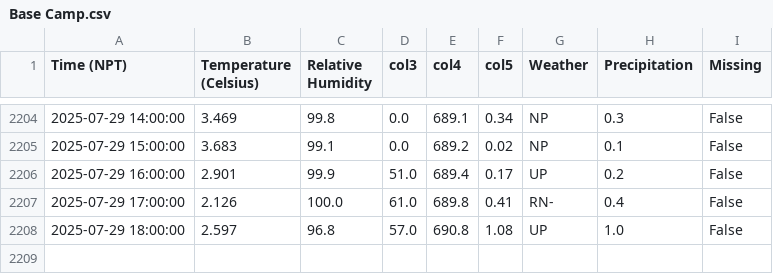
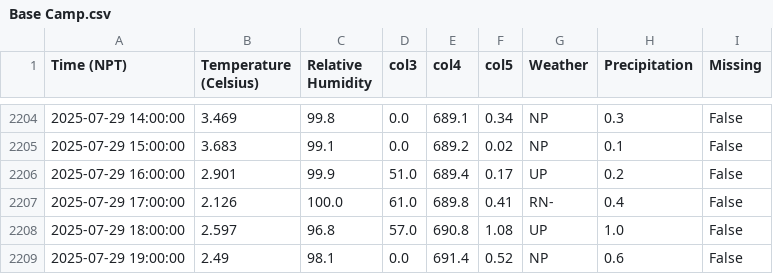
Before and after one commit to G-w-e-n-d-o-l-y-n/MetData_, a CSV file: Base Camp.csv, drawn as a sheet; only a part is shown, gaps mark what is left out.

```diff
--- a/Base Camp.csv
+++ b/Base Camp.csv
@@ -2208 +2208,2 @@ Time (NPT),Temperature (Celsius),Relative Humidity,col3,col4,col5,Weather,Precip
 2025-07-29 18:00:00,2.597,96.8,57.0,690.8,1.08,UP,1.0,False
+2025-07-29 19:00:00,2.49,98.1,0.0,691.4,0.52,NP,0.6,False
```
Also changed, not shown: 3 other files.
